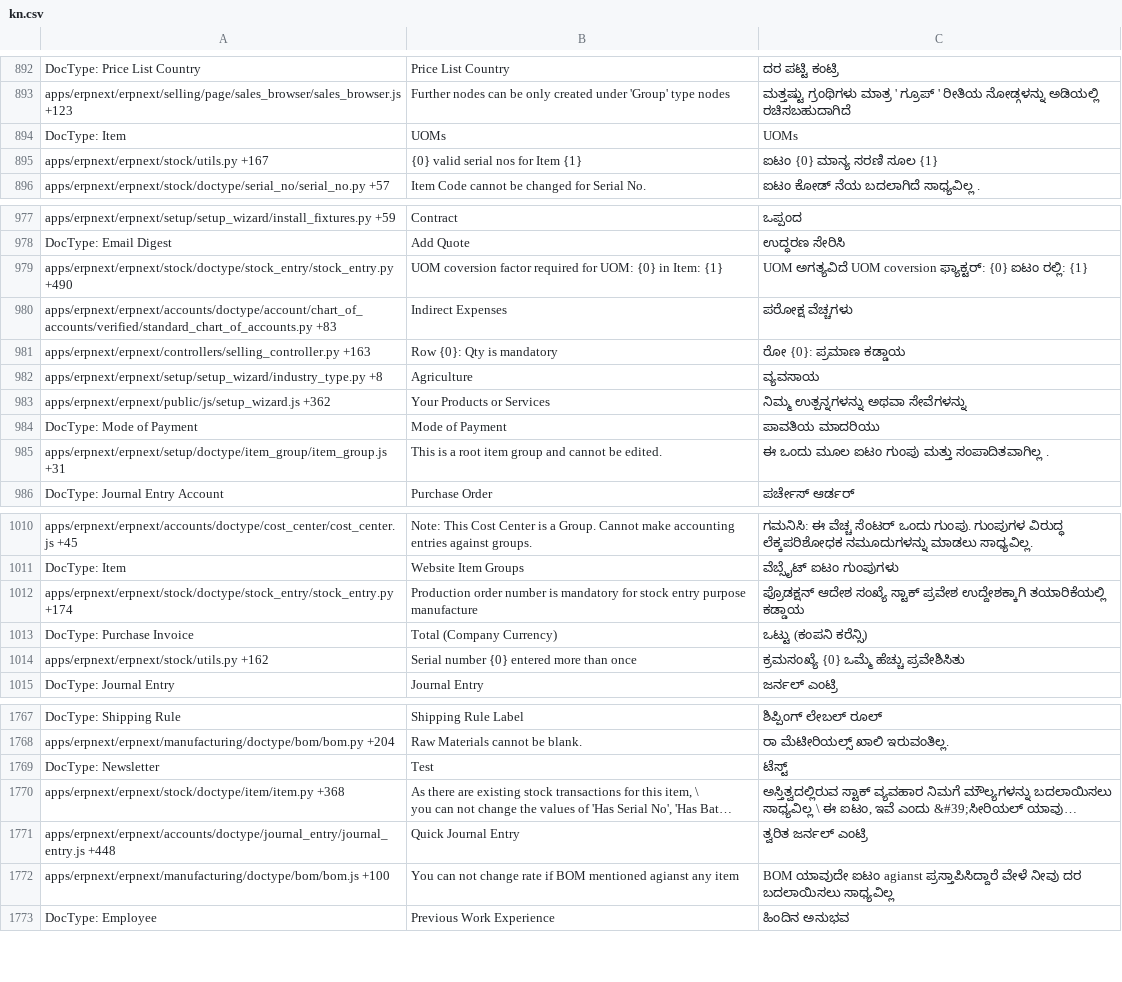
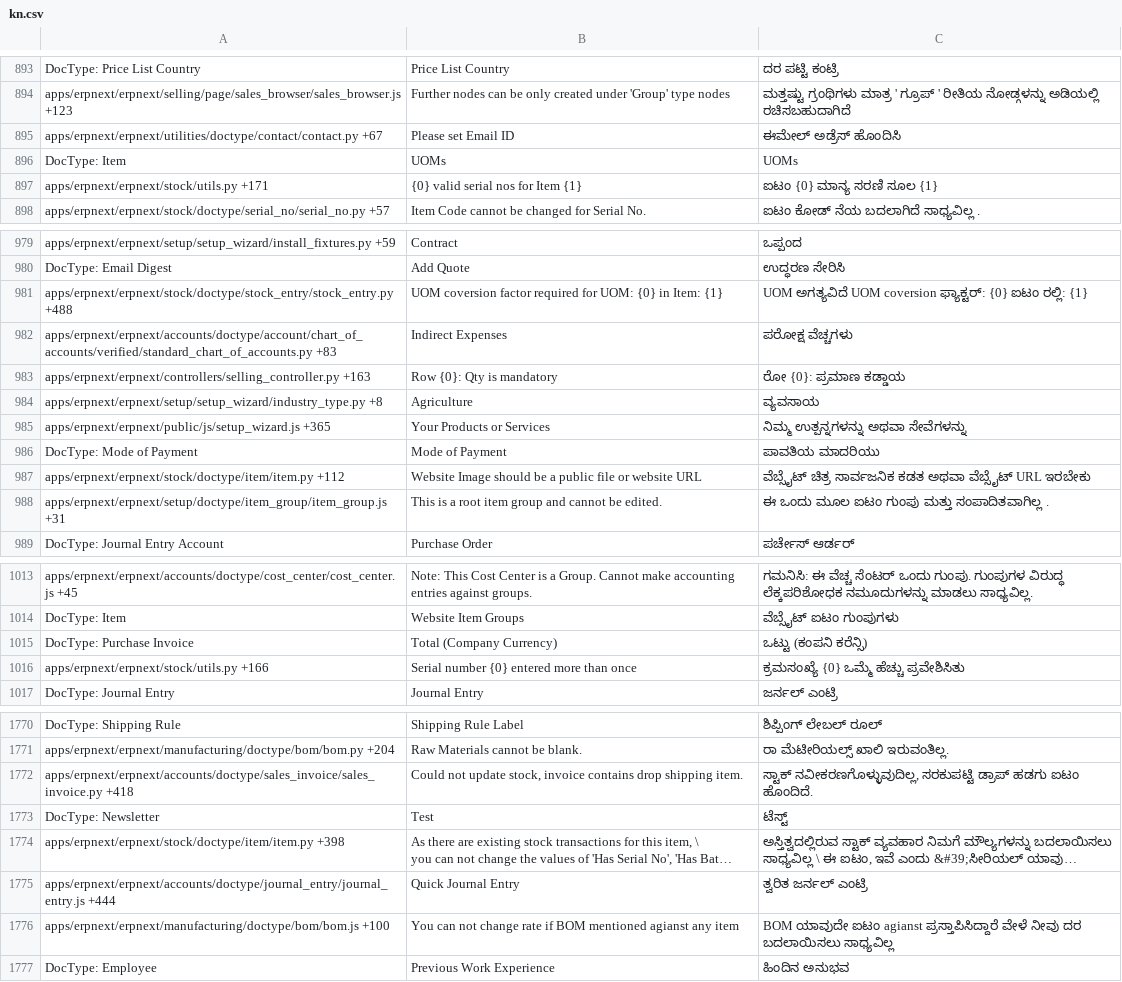
Before and after one commit to Dinext-pro/dinext_erp, a CSV file: erpnext/translations/kn.csv, drawn as a sheet; only a part is shown, gaps mark what is left out; long unchanged cells end in …; removed rows and columns are numbered as before the commit, all else as after; the diff covers the shown part only; the diff names each change by its address in the sheet, - before the commit and + after, or states it on an @@ line.

```diff
--- a/erpnext/translations/kn.csv
+++ b/erpnext/translations/kn.csv
+row 895: apps/erpnext/erpnext/utilities/doctype/contact/contact.py +67 | Please set Email ID | ಈಮೇಲ್ ಅಡ್ರೆಸ್ ಹೊಂದಿಸಿ
-A897: apps/erpnext/erpnext/stock/utils.py +167
+A897: apps/erpnext/erpnext/stock/utils.py +171
-A981: apps/erpnext/erpnext/stock/doctype/stock_entry/stock_entry.py +490
+A981: apps/erpnext/erpnext/stock/doctype/stock_entry/stock_entry.py +488
-A985: apps/erpnext/erpnext/public/js/setup_wizard.js +362
+A985: apps/erpnext/erpnext/public/js/setup_wizard.js +365
+row 987: apps/erpnext/erpnext/stock/doctype/item/item.py +112 | Website Image should be a public file or website URL | ವೆಬ್ಸೈಟ್ ಚಿತ್ರ ಸಾರ್ವಜನಿಕ ಕಡತ ಅಥವಾ ವೆಬ್ಸೈಟ್ URL ಇರಬೇಕು
-row 1012: apps/erpnext/erpnext/stock/doctype/stock_entry/stock_entry.py +174 | Production order number is mandatory for stock entry purpose manufacture | ಪ್ರೊಡಕ್ಷನ್ ಆದೇಶ ಸಂಖ್ಯೆ ಸ್ಟಾಕ್ ಪ್ರವೇಶ ಉದ್ದೇಶಕ್ಕಾಗಿ ತಯಾರಿಕೆಯಲ್ಲಿ ಕಡ್ಡಾಯ
-A1016: apps/erpnext/erpnext/stock/utils.py +162
+A1016: apps/erpnext/erpnext/stock/utils.py +166
+row 1772: apps/erpnext/erpnext/accounts/doctype/sales_invoice/sales_invoice.py +418 | Could not update stock, invoice contains drop shipping item. | ಸ್ಟಾಕ್ ನವೀಕರಣಗೊಳ್ಳುವುದಿಲ್ಲ, ಸರಕುಪಟ್ಟಿ ಡ್ರಾಪ್ ಹಡಗು ಐಟಂ ಹೊಂದಿದೆ.
-A1774: apps/erpnext/erpnext/stock/doctype/item/item.py +368
+A1774: apps/erpnext/erpnext/stock/doctype/item/item.py +398
-A1775: apps/erpnext/erpnext/accounts/doctype/journal_entry/journal_entry.js +448
+A1775: apps/erpnext/erpnext/accounts/doctype/journal_entry/journal_entry.js +444
```
Also changed, not shown: 4 added rows, 3 removed rows, 1 moved row and 154 edited cells elsewhere in this file, erpnext/translations/de.csv, erpnext/translations/el.csv, 46 other files.
